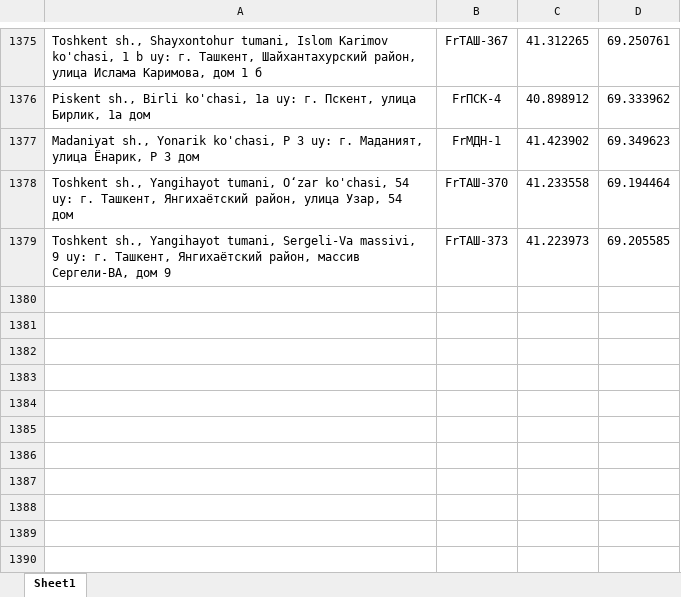
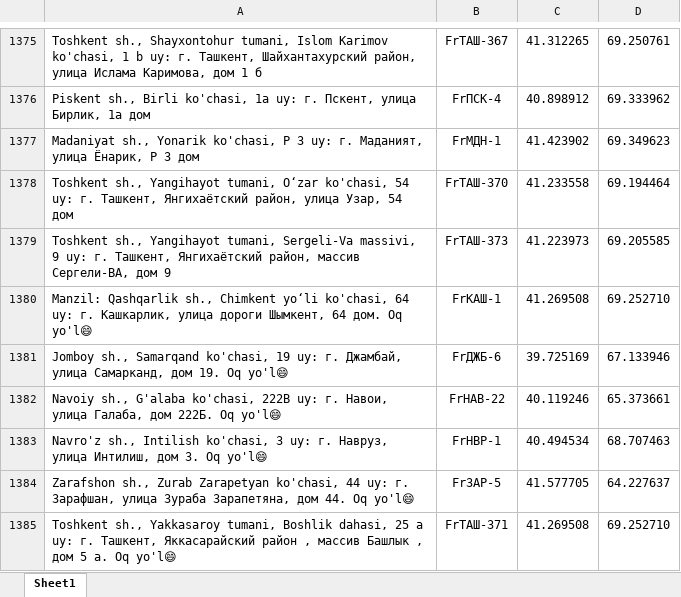
Before and after one commit to atursunaliyev-eng/pvz-bot, an Excel workbook: pvz.xlsx, sheet Sheet1, drawn as a sheet; only a part is shown, gaps mark what is left out; values as stored, in another font and other column widths than the file's, no borders; the diff names each change by its address in the sheet, - before the commit and + after, or states it on an @@ line.

```diff
--- a/pvz.xlsx (sheet Sheet1)
+++ b/pvz.xlsx (sheet Sheet1)
+row 1380: Manzil: Qashqarlik sh., Chimkent yo‘li ko'chasi, 64 uy: г. Кашкарлик, улица дороги Шымкент, 64 дом. Oq yo'l😄 | FrКАШ-1 | 41.269508 | 69.252710
+row 1381: Jomboy sh., Samarqand ko'chasi, 19 uy: г. Джамбай, улица Самарканд, дом 19. Oq yo'l😄 | FrДЖБ-6 | 39.725169 | 67.133946
+row 1382: Navoiy sh., G'alaba ko'chasi, 222B uy: г. Навои, улица Галаба, дом 222Б. Oq yo'l😄 | FrНАВ-22 | 40.119246 | 65.373661
+row 1383: Navro'z sh., Intilish ko'chasi, 3 uy: г. Навруз, улица Интилиш, дом 3. Oq yo'l😄 | FrНВР-1 | 40.494534 | 68.707463
+row 1384: Zarafshon sh., Zurab Zarapetyan ko'chasi, 44 uy: г. Зарафшан, улица Зураба Зарапетяна, дом 44. Oq yo'l😄 | FrЗАР-5 | 41.577705 | 64.227637
+row 1385: Toshkent sh., Yakkasaroy tumani, Boshlik dahasi, 25 a uy: г. Ташкент, Яккасарайский район , массив Башлык , дом 5 а. Oq yo'l😄 | FrТАШ-371 | 41.269508 | 69.252710
```
Also changed, not shown: 7 other files.
